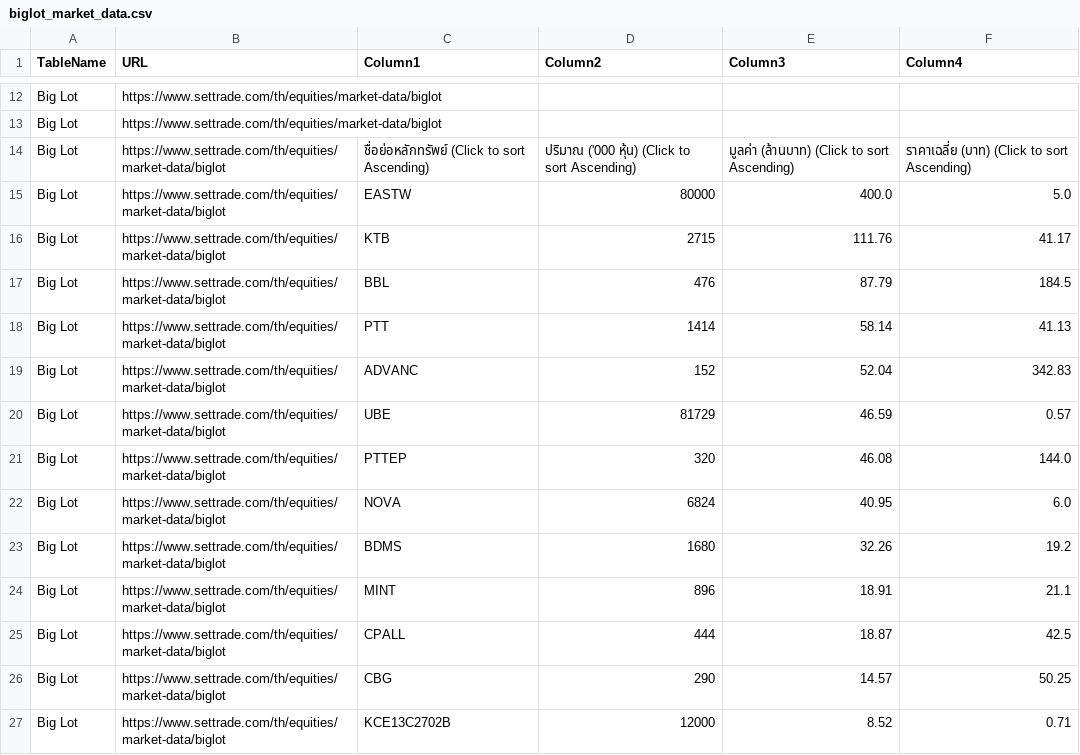
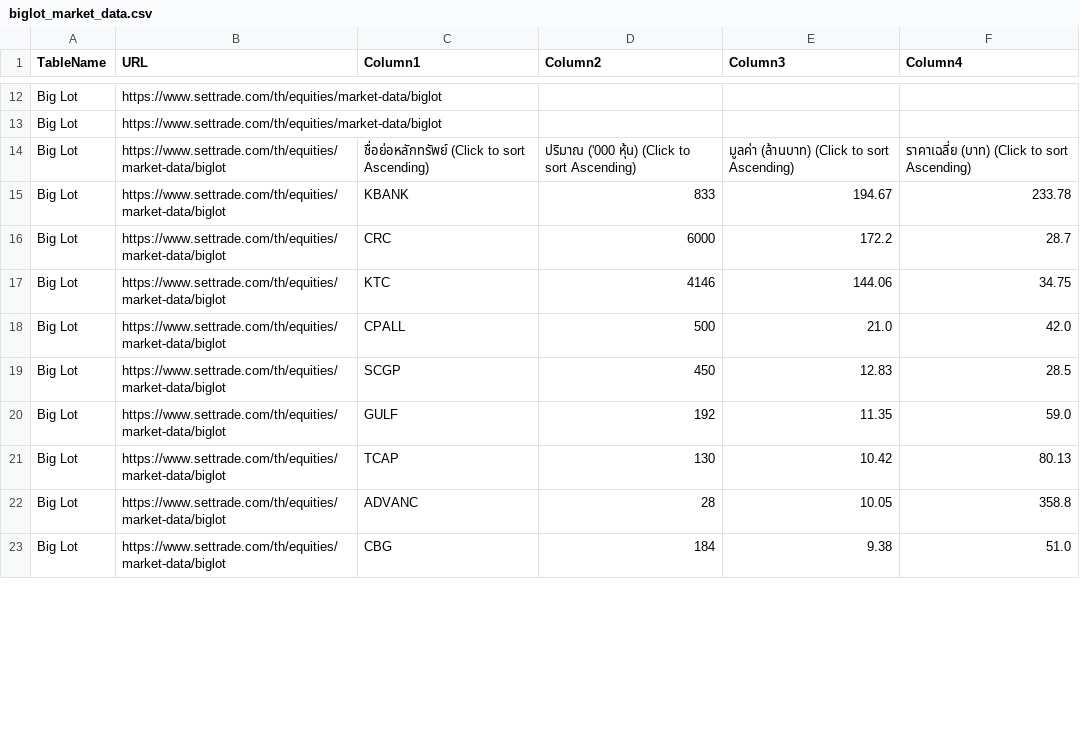
Before and after one commit to ake9522/biglot, a CSV file: data_biglot/biglot_market_data.csv, drawn as a sheet; only a part is shown, gaps mark what is left out; the diff covers the shown part only.

```diff
--- a/data_biglot/biglot_market_data.csv
+++ b/data_biglot/biglot_market_data.csv
@@ -15,14 +15,10 @@ Big Lot,https://www.settrade.com/th/equities/market-data/biglot,,,,
 Big Lot,https://www.settrade.com/th/equities/market-data/biglot,ชื่อย่อหลักทรัพย์  (Click to sort Ascending),ปริมาณ ('000 หุ้น)  (Click to sort Ascending),มูลค่า (ล้านบาท)  (Click to sort Ascending),ราคาเฉลี่ย (บาท)  (Click to sort Ascending)
-Big Lot,https://www.settrade.com/th/equities/market-data/biglot,EASTW,80000,400.0,5.0
-Big Lot,https://www.settrade.com/th/equities/market-data/biglot,KTB,2715,111.76,41.17
-Big Lot,https://www.settrade.com/th/equities/market-data/biglot,BBL,476,87.79,184.5
-Big Lot,https://www.settrade.com/th/equities/market-data/biglot,PTT,1414,58.14,41.13
-Big Lot,https://www.settrade.com/th/equities/market-data/biglot,ADVANC,152,52.04,342.83
-Big Lot,https://www.settrade.com/th/equities/market-data/biglot,UBE,81729,46.59,0.57
-Big Lot,https://www.settrade.com/th/equities/market-data/biglot,PTTEP,320,46.08,144.0
-Big Lot,https://www.settrade.com/th/equities/market-data/biglot,NOVA,6824,40.95,6.0
-Big Lot,https://www.settrade.com/th/equities/market-data/biglot,BDMS,1680,32.26,19.2
-Big Lot,https://www.settrade.com/th/equities/market-data/biglot,MINT,896,18.91,21.1
-Big Lot,https://www.settrade.com/th/equities/market-data/biglot,CPALL,444,18.87,42.5
-Big Lot,https://www.settrade.com/th/equities/market-data/biglot,CBG,290,14.57,50.25
-Big Lot,https://www.settrade.com/th/equities/market-data/biglot,KCE13C2702B,12000,8.52,0.71
+Big Lot,https://www.settrade.com/th/equities/market-data/biglot,KBANK,833,194.67,233.78
+Big Lot,https://www.settrade.com/th/equities/market-data/biglot,CRC,6000,172.2,28.7
+Big Lot,https://www.settrade.com/th/equities/market-data/biglot,KTC,4146,144.06,34.75
+Big Lot,https://www.settrade.com/th/equities/market-data/biglot,CPALL,500,21.0,42.0
+Big Lot,https://www.settrade.com/th/equities/market-data/biglot,SCGP,450,12.83,28.5
+Big Lot,https://www.settrade.com/th/equities/market-data/biglot,GULF,192,11.35,59.0
+Big Lot,https://www.settrade.com/th/equities/market-data/biglot,TCAP,130,10.42,80.13
+Big Lot,https://www.settrade.com/th/equities/market-data/biglot,ADVANC,28,10.05,358.8
+Big Lot,https://www.settrade.com/th/equities/market-data/biglot,CBG,184,9.38,51.0
```
Also changed, not shown: 2 added rows, 2 removed rows and 4 edited cells elsewhere in this file.
